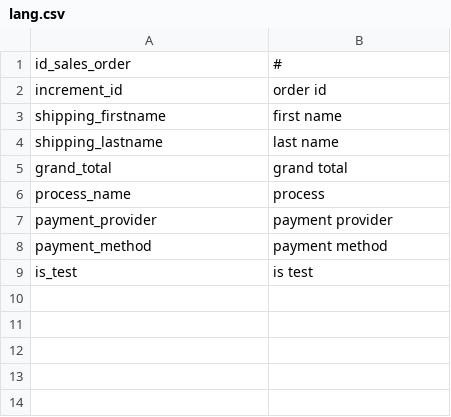
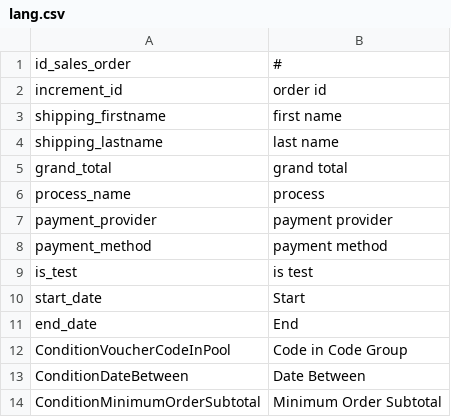
Before and after one commit to spryker/demoshop, a CSV file: config/Zed/language/en/lang.csv, drawn as a sheet; the diff names each change by its address in the sheet, - before the commit and + after, or states it on an @@ line.

Commit message:
Added sales rule translations

```diff
--- a/config/Zed/language/en/lang.csv
+++ b/config/Zed/language/en/lang.csv
+row 10: start_date | Start
+row 11: end_date | End
+row 12: ConditionVoucherCodeInPool | Code in Code Group
+row 13: ConditionDateBetween | Date Between
+row 14: ConditionMinimumOrderSubtotal | Minimum Order Subtotal
```
Also changed, not shown: config/Zed/language/de/lang.csv.
